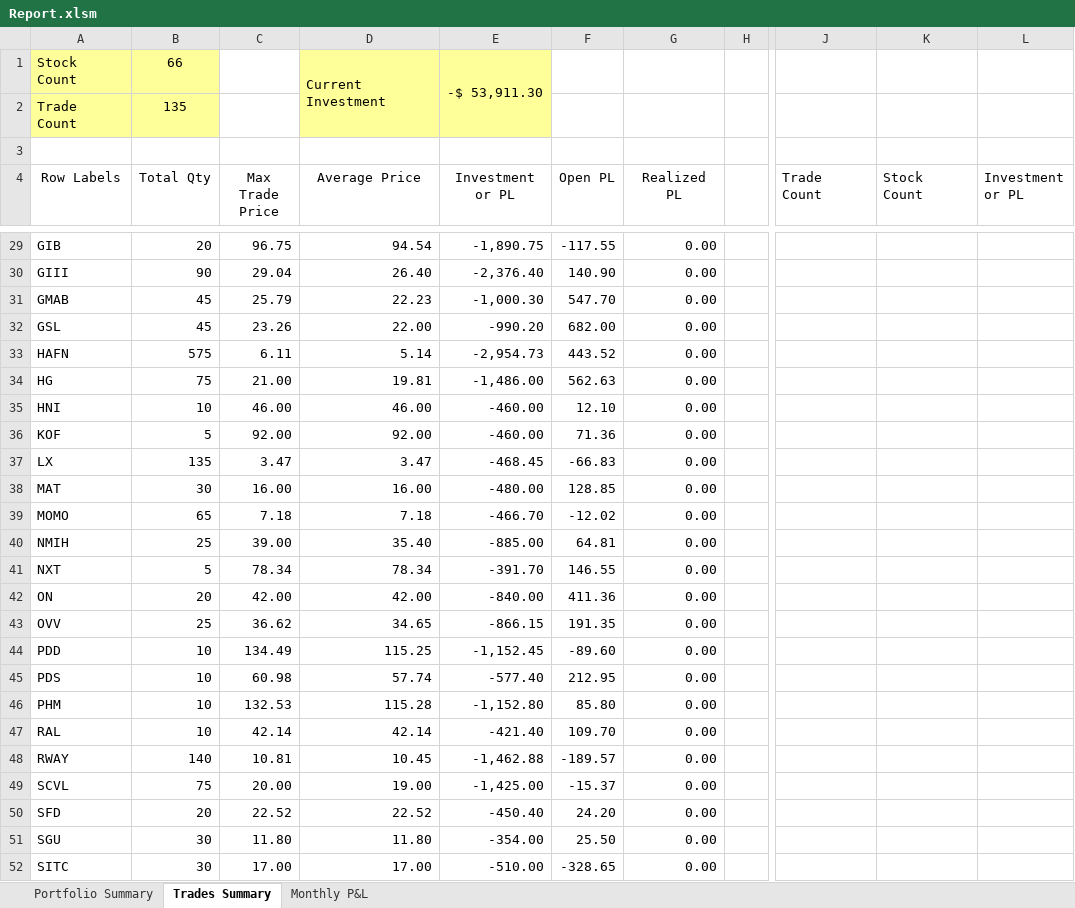
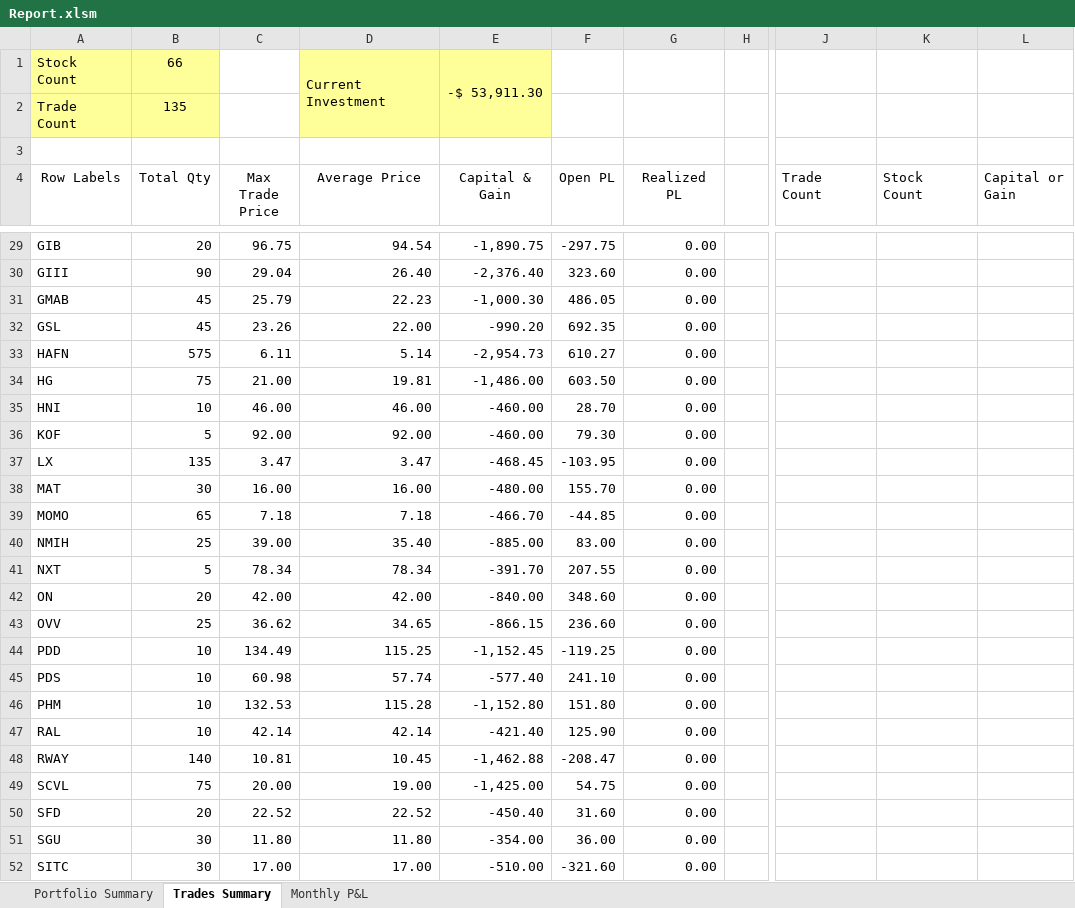
Before and after one commit to nvu01/Undervalued-Stock-Trade-Tracking, an Excel workbook: Report.xlsm, sheet Trades Summary, drawn as a sheet; only a part is shown, gaps mark what is left out; values as stored, in another font and other column widths than the file's, no borders; charts and pictures not drawn; the diff covers the shown part only; the diff names each change by its address in the sheet, - before the commit and + after, or states it on an @@ line.

```diff
--- a/Report.xlsm (sheet Trades Summary)
+++ b/Report.xlsm (sheet Trades Summary)
-E4: Investment or PL
+E4: Capital & Gain
-L4: Investment or PL
+L4: Capital or Gain
-F29 (Open PL): -117.55
+F29 (Open PL): -297.75
-F30 (Open PL): 140.90
+F30 (Open PL): 323.60
-F31 (Open PL): 547.70
+F31 (Open PL): 486.05
-F32 (Open PL): 682.00
+F32 (Open PL): 692.35
-F33 (Open PL): 443.52
+F33 (Open PL): 610.27
-F34 (Open PL): 562.63
+F34 (Open PL): 603.50
-F35 (Open PL): 12.10
+F35 (Open PL): 28.70
-F36 (Open PL): 71.36
+F36 (Open PL): 79.30
-F37 (Open PL): -66.83
+F37 (Open PL): -103.95
-F38 (Open PL): 128.85
+F38 (Open PL): 155.70
-F39 (Open PL): -12.02
+F39 (Open PL): -44.85
-F40 (Open PL): 64.81
+F40 (Open PL): 83.00
-F41 (Open PL): 146.55
+F41 (Open PL): 207.55
-F42 (Open PL): 411.36
+F42 (Open PL): 348.60
-F43 (Open PL): 191.35
+F43 (Open PL): 236.60
-F44 (Open PL): -89.60
+F44 (Open PL): -119.25
-F45 (Open PL): 212.95
+F45 (Open PL): 241.10
-F46 (Open PL): 85.80
+F46 (Open PL): 151.80
-F47 (Open PL): 109.70
+F47 (Open PL): 125.90
-F48 (Open PL): -189.57
+F48 (Open PL): -208.47
-F49 (Open PL): -15.37
+F49 (Open PL): 54.75
-F50 (Open PL): 24.20
+F50 (Open PL): 31.60
-F51 (Open PL): 25.50
+F51 (Open PL): 36.00
-F52 (Open PL): -328.65
+F52 (Open PL): -321.60
```
Also changed, not shown: 5 added rows and 41 edited cells elsewhere in this sheet, sheet Portfolio Summary, sheet Monthly P&L, formulas that keep their value, charts or pictures.
